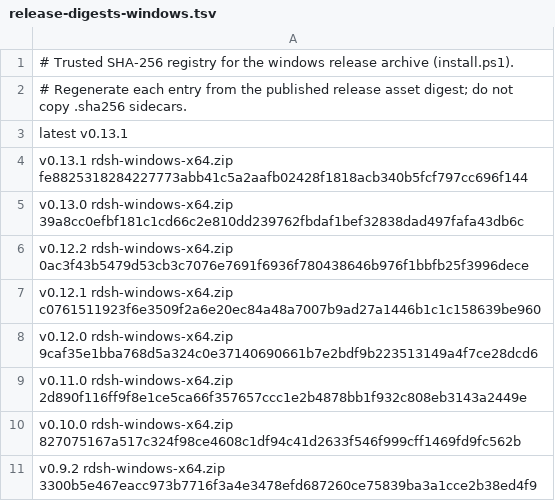
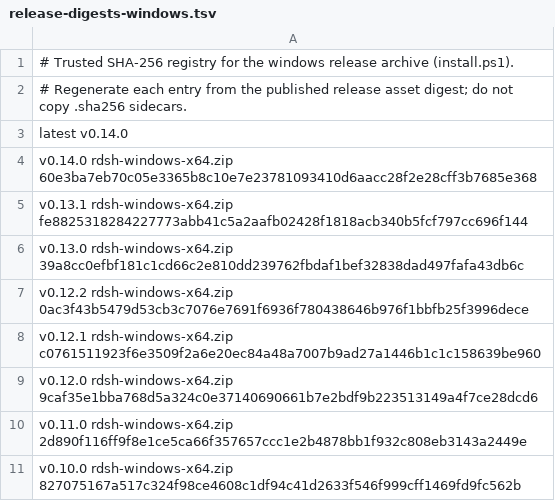
Before and after one commit to jimoto-no-llm/rustdsh, a TSV file: release-digests-windows.tsv, drawn as a sheet; only a part is shown; the shorter side is filled out with more unchanged rows.

```diff
--- a/release-digests-windows.tsv
+++ b/release-digests-windows.tsv
@@ -2,3 +2,4 @@
 # Regenerate each entry from the published release asset digest; do not copy .sha256 sidecars.
-latest v0.13.1
+latest v0.14.0
+v0.14.0 rdsh-windows-x64.zip 60e3ba7eb70c05e3365b8c10e7e23781093410d6aacc28f2e28cff3b7685e368
 v0.13.1 rdsh-windows-x64.zip fe8825318284227773abb41c5a2aafb02428f1818acb340b5fcf797cc696f144
```
Also changed, not shown: release-digests.tsv.
